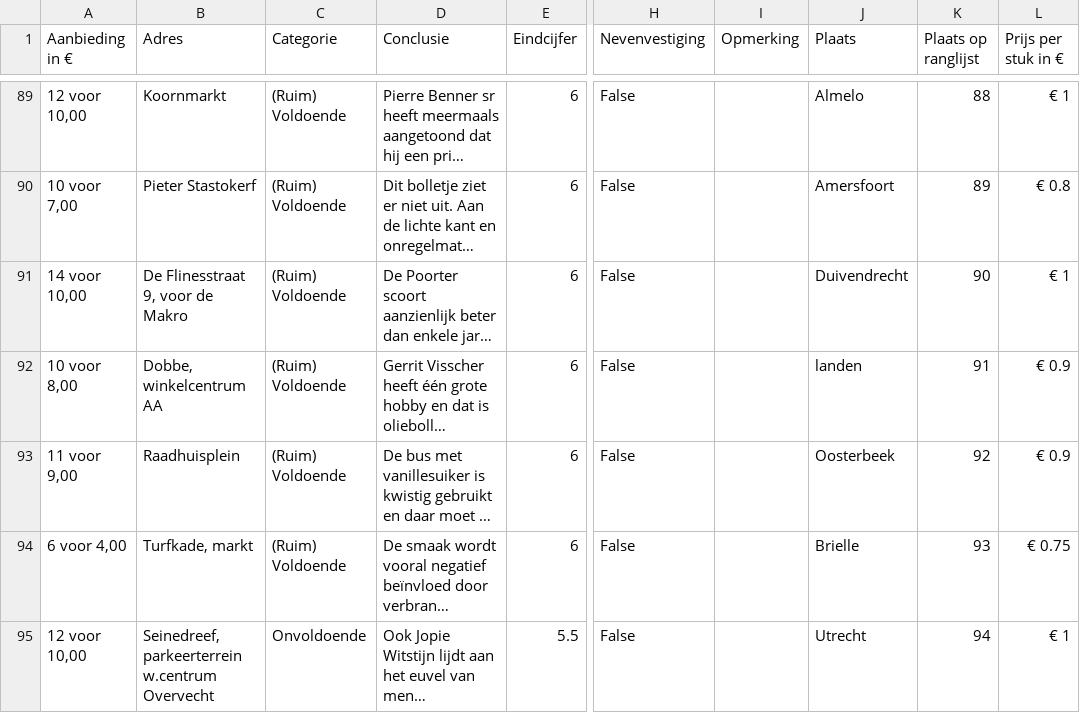
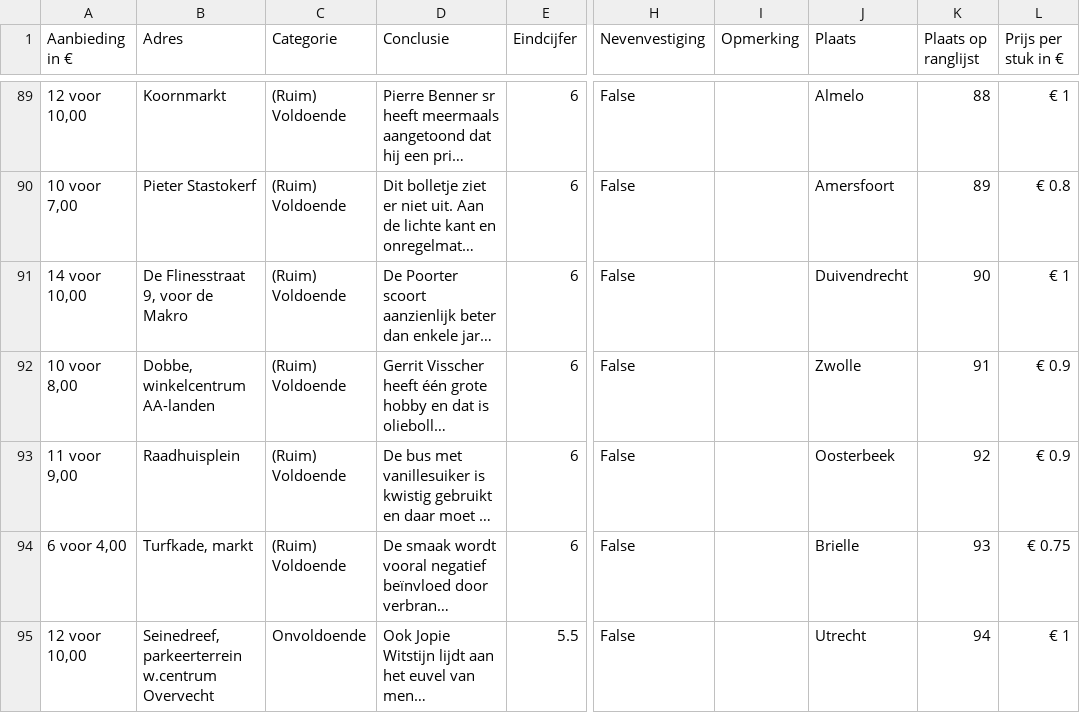
Before and after one commit to wardweistra/oliebollen, a CSV file: 2016/oliebollentest_2016.csv, drawn as a sheet; only a part is shown, gaps mark what is left out; long unchanged cells end in …; the diff covers the shown part only; the diff names each change by its address in the sheet, - before the commit and + after, or states it on an @@ line.

Commit message:
More cleaning of Naam and Plaats

```diff
--- a/2016/oliebollentest_2016.csv
+++ b/2016/oliebollentest_2016.csv
-B92 (Adres): Dobbe, winkelcentrum AA
+B92 (Adres): Dobbe, winkelcentrum AA-landen
-J92 (Plaats): landen
+J92 (Plaats): Zwolle
```
Also changed, not shown: 25 edited cells elsewhere in this file, 2015/oliebollentest_2015.csv, 2017/oliebollentest_2017.csv, 6 other files.
